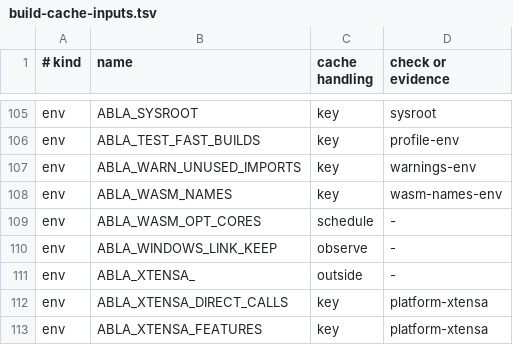
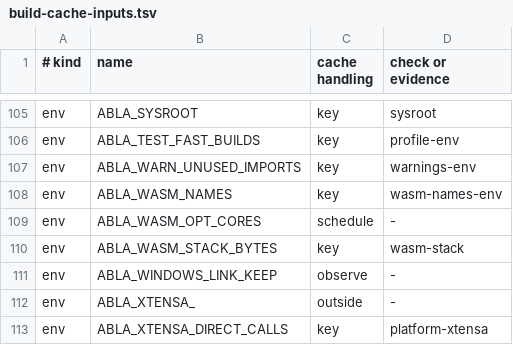
Before and after one commit to AndreBaltazar8/ablac, a TSV file: tools/build-cache-inputs.tsv, drawn as a sheet; only a part is shown, gaps mark what is left out; the shorter side is filled out with more unchanged rows; the diff names each change by its address in the sheet, - before the commit and + after, or states it on an @@ line.

```diff
--- a/tools/build-cache-inputs.tsv
+++ b/tools/build-cache-inputs.tsv
+row 110: env | ABLA_WASM_STACK_BYTES | key | wasm-stack
```
Also changed, not shown: 5 other files.
